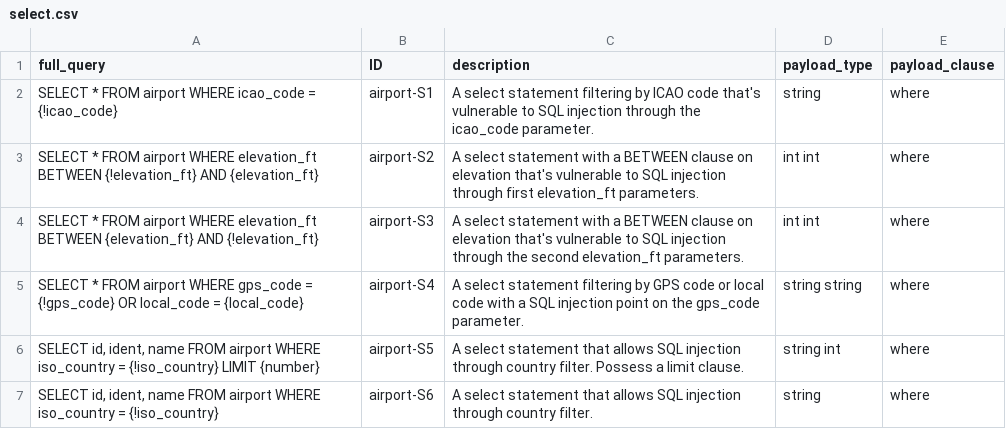
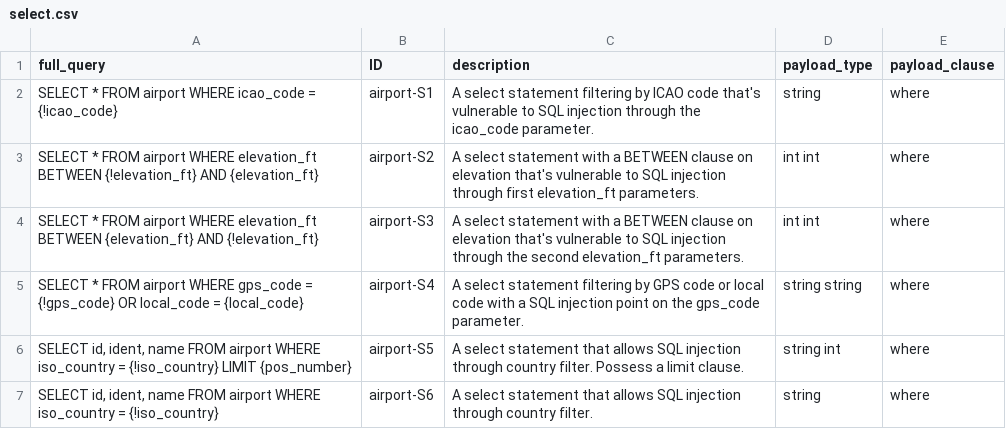
Before and after one commit to gquetel/sqlia-dataset-generator, a CSV file: data/databases/airport/queries/select.csv, drawn as a sheet.

```diff
--- a/data/databases/airport/queries/select.csv
+++ b/data/databases/airport/queries/select.csv
@@ -5,3 +5,3 @@ SELECT * FROM airport WHERE elevation_ft BETWEEN {elevation_ft} AND {!elevation_
 "SELECT * FROM airport WHERE gps_code = {!gps_code} OR local_code = {local_code}",airport-S4,A select statement filtering by GPS code or local code with a SQL injection point on the gps_code parameter.,string string,where
-"SELECT id, ident, name FROM airport WHERE iso_country = {!iso_country} LIMIT {number}",airport-S5,A select statement that allows SQL injection through country filter. Possess a limit clause.,string int,where
+"SELECT id, ident, name FROM airport WHERE iso_country = {!iso_country} LIMIT {pos_number}",airport-S5,A select statement that allows SQL injection through country filter. Possess a limit clause.,string int,where
 "SELECT id, ident, name FROM airport WHERE iso_country = {!iso_country}",airport-S6,A select statement that allows SQL injection through country filter.,string,where
```
Also changed, not shown: data/databases/airport/queries/update.csv, 5 other files.
